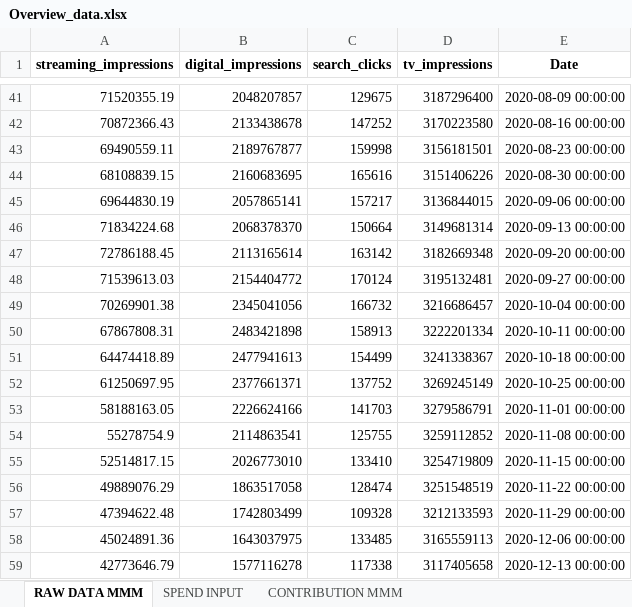
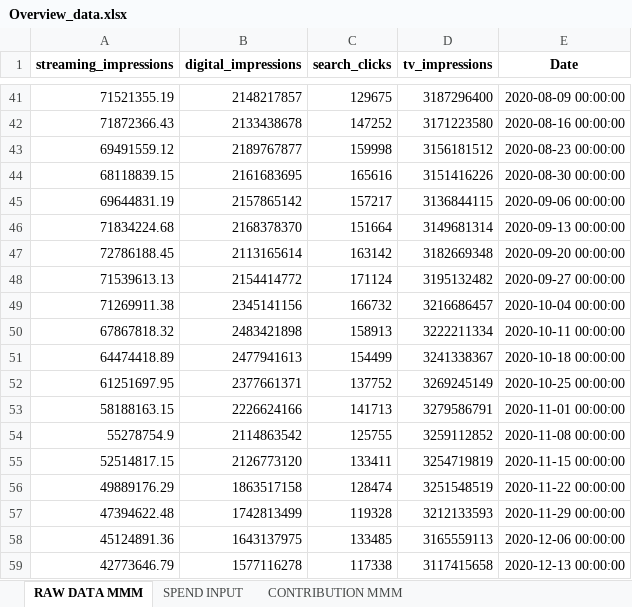
Before and after one commit to ManojP96/LiME2.0, an Excel workbook: Overview_data.xlsx, sheet RAW DATA MMM, drawn as a sheet; only a part is shown, gaps mark what is left out; values as stored, in another font and other column widths than the file's, no borders; removed rows and columns are numbered as before the commit, all else as after; the diff covers the shown part only; the diff names each change by its address in the sheet, - before the commit and + after, or states it on an @@ line.

```diff
--- a/Overview_data.xlsx (sheet RAW DATA MMM)
+++ b/Overview_data.xlsx (sheet RAW DATA MMM)
-A41 (streaming_impressions): 71520355.19
+A41 (streaming_impressions): 71521355.19
-B41 (digital_impressions): 2048207857
+B41 (digital_impressions): 2148217857
-A42 (streaming_impressions): 70872366.43
+A42 (streaming_impressions): 71872366.43
-D42 (tv_impressions): 3170223580
+D42 (tv_impressions): 3171223580
-A43 (streaming_impressions): 69490559.11
+A43 (streaming_impressions): 69491559.12
-D43 (tv_impressions): 3156181501
+D43 (tv_impressions): 3156181512
-row 44: 68108839.15 | 2160683695 | 165616 | 3151406226 | 2020-08-30 00:00:00
-row 45: 69644830.19 | 2057865141 | 157217 | 3136844015 | 2020-09-06 00:00:00
+row 44: 68118839.15 | 2161683695 | 165616 | 3151416226 | 2020-08-30 00:00:00
+row 45: 69644831.19 | 2157865142 | 157217 | 3136844115 | 2020-09-06 00:00:00
-B46 (digital_impressions): 2068378370
+B46 (digital_impressions): 2168378370
-C46 (search_clicks): 150664
+C46 (search_clicks): 151664
-row 48: 71539613.03 | 2154404772 | 170124 | 3195132481 | 2020-09-27 00:00:00
+row 48: 71539613.13 | 2154414772 | 171124 | 3195132482 | 2020-09-27 00:00:00
-A49 (streaming_impressions): 70269901.38
+A49 (streaming_impressions): 71269911.38
-B49 (digital_impressions): 2345041056
+B49 (digital_impressions): 2345141156
-A50 (streaming_impressions): 67867808.31
+A50 (streaming_impressions): 67867818.32
-D50 (tv_impressions): 3222201334
+D50 (tv_impressions): 3222211334
-A52 (streaming_impressions): 61250697.95
+A52 (streaming_impressions): 61251697.95
-A53 (streaming_impressions): 58188163.05
+A53 (streaming_impressions): 58188163.15
-C53 (search_clicks): 141703
+C53 (search_clicks): 141713
-B54 (digital_impressions): 2114863541
+B54 (digital_impressions): 2114863542
-B55 (digital_impressions): 2026773010
+B55 (digital_impressions): 2126773120
-C55 (search_clicks): 133410
+C55 (search_clicks): 133411
-D55 (tv_impressions): 3254719809
+D55 (tv_impressions): 3254719819
-A56 (streaming_impressions): 49889076.29
+A56 (streaming_impressions): 49889176.29
-B56 (digital_impressions): 1863517058
+B56 (digital_impressions): 1863517158
-B57 (digital_impressions): 1742803499
+B57 (digital_impressions): 1742813499
-C57 (search_clicks): 109328
+C57 (search_clicks): 119328
-A58 (streaming_impressions): 45024891.36
+A58 (streaming_impressions): 45124891.36
-B58 (digital_impressions): 1643037975
+B58 (digital_impressions): 1643137975
-D59 (tv_impressions): 3117405658
+D59 (tv_impressions): 3117415658
```
Also changed, not shown: 58 added rows, 58 removed rows and 134 edited cells elsewhere in this sheet, sheet SPEND INPUT, sheet CONTRIBUTION MMM.
